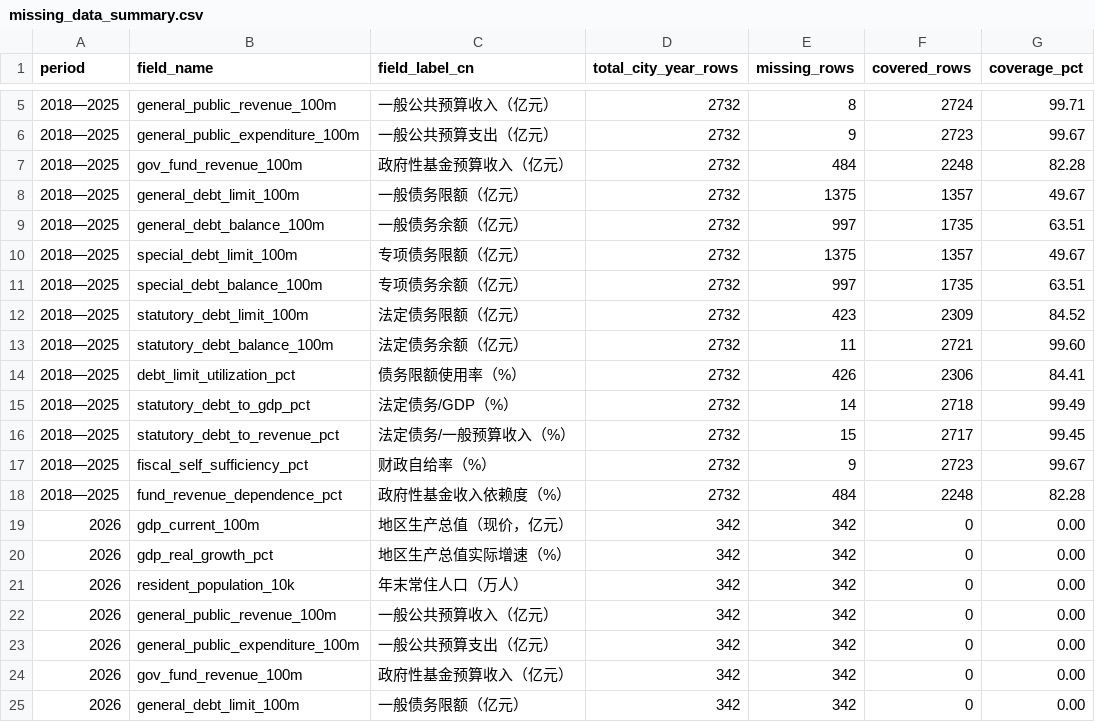
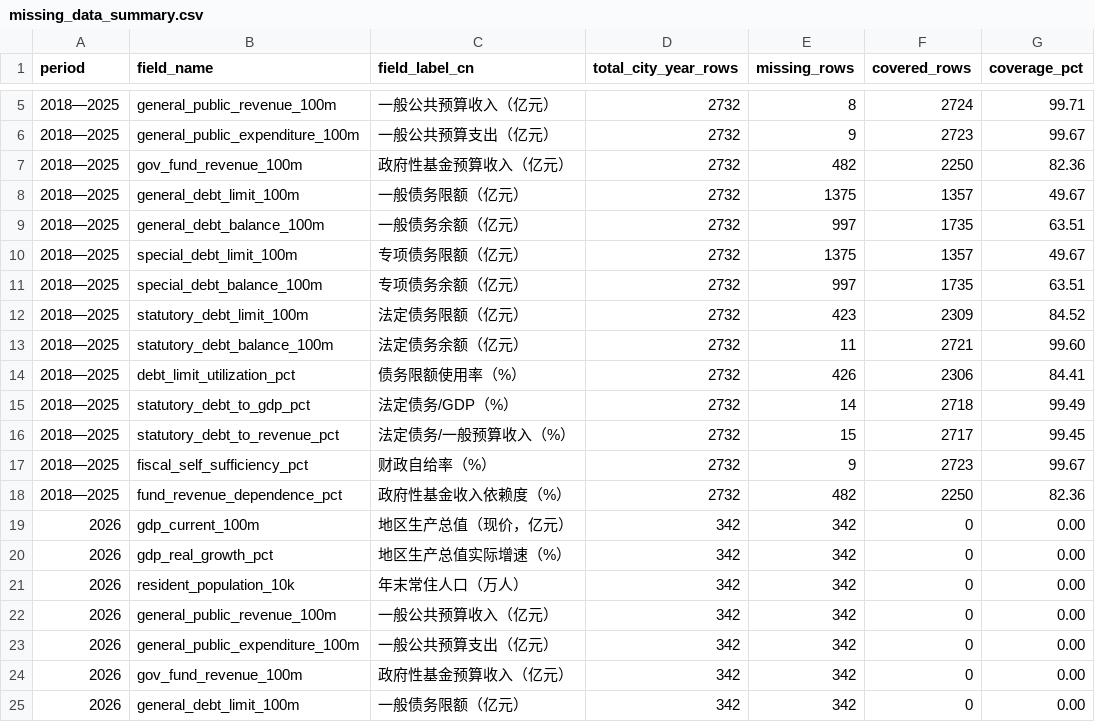
Before and after one commit to chenfei2008c/china-local-debt-atlas, a CSV file: outputs/national_prefecture_panel_2018_2026/missing_data_summary.csv, drawn as a sheet; only a part is shown, gaps mark what is left out.

```diff
--- a/outputs/national_prefecture_panel_2018_2026/missing_data_summary.csv
+++ b/outputs/national_prefecture_panel_2018_2026/missing_data_summary.csv
@@ -6,3 +6,3 @@
 2018—2025,general_public_expenditure_100m,一般公共预算支出（亿元）,2732,9,2723,99.67
-2018—2025,gov_fund_revenue_100m,政府性基金预算收入（亿元）,2732,484,2248,82.28
+2018—2025,gov_fund_revenue_100m,政府性基金预算收入（亿元）,2732,482,2250,82.36
 2018—2025,general_debt_limit_100m,一般债务限额（亿元）,2732,1375,1357,49.67
@@ -17,3 +17,3 @@
 2018—2025,fiscal_self_sufficiency_pct,财政自给率（%）,2732,9,2723,99.67
-2018—2025,fund_revenue_dependence_pct,政府性基金收入依赖度（%）,2732,484,2248,82.28
+2018—2025,fund_revenue_dependence_pct,政府性基金收入依赖度（%）,2732,482,2250,82.36
 2026,gdp_current_100m,地区生产总值（现价，亿元）,342,342,0,0.00
```
Also changed, not shown: 6 other files.
